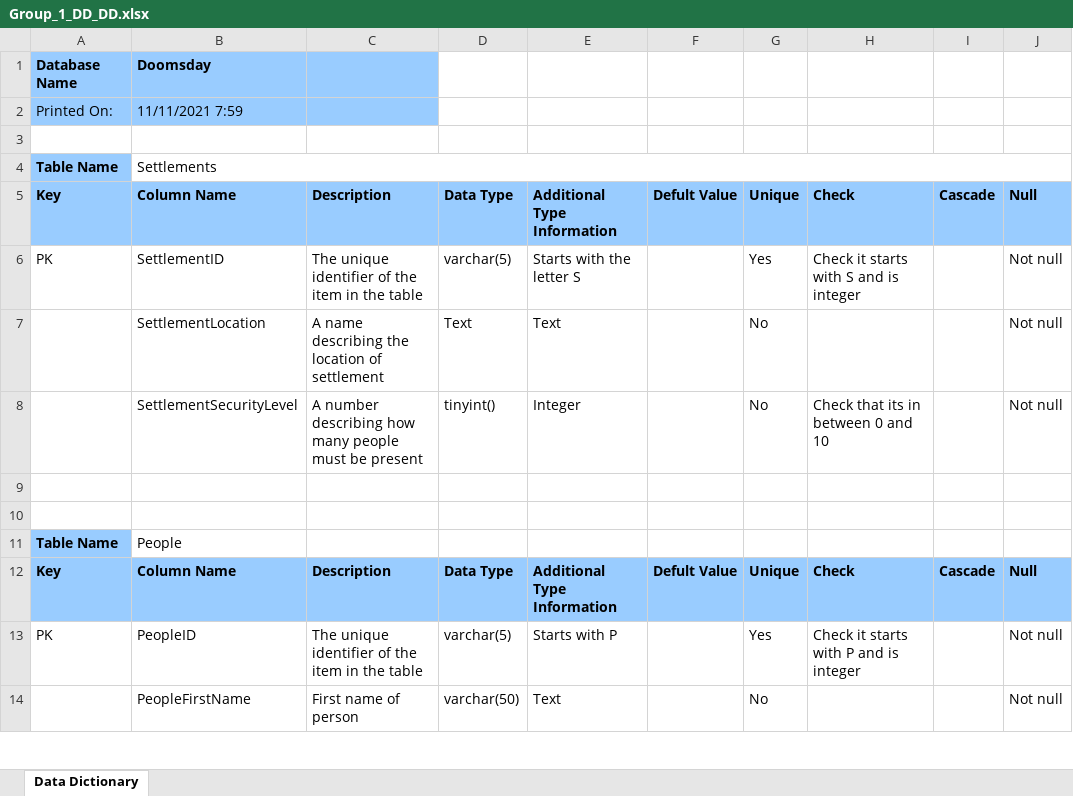
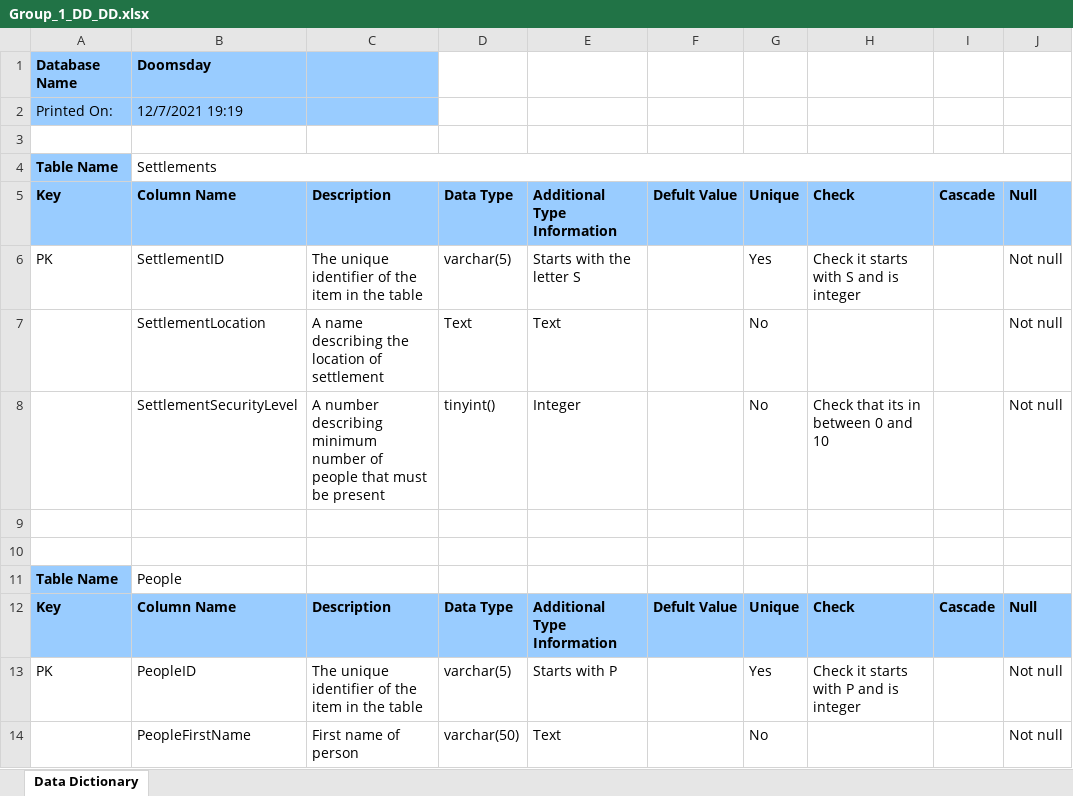
Before and after one commit to Jacob-W23/DatabaseIIGroupOne, an Excel workbook: Group_1_DD_DD.xlsx, sheet Data Dictionary, drawn as a sheet; only a part is shown; values as stored, in another font and other column widths than the file's, no borders; the diff covers the shown part only; the diff names each change by its address in the sheet, - before the commit and + after, or states it on an @@ line.

```diff
--- a/Group_1_DD_DD.xlsx (sheet Data Dictionary)
+++ b/Group_1_DD_DD.xlsx (sheet Data Dictionary)
-B2: 11/11/2021 7:59
+B2: 12/7/2021 19:19
-C8: …number describing how many people must be…
+C8: …number describing minimum number of people that must be…
```
Also changed, not shown: 7 added rows, 2 removed rows and 32 edited cells elsewhere in this sheet, WIP Tables.xlsx.
